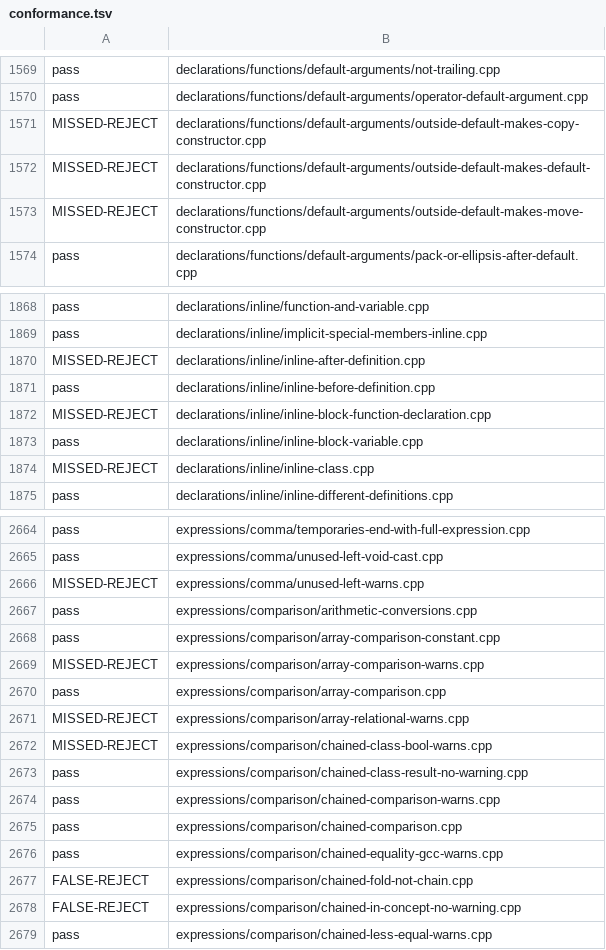
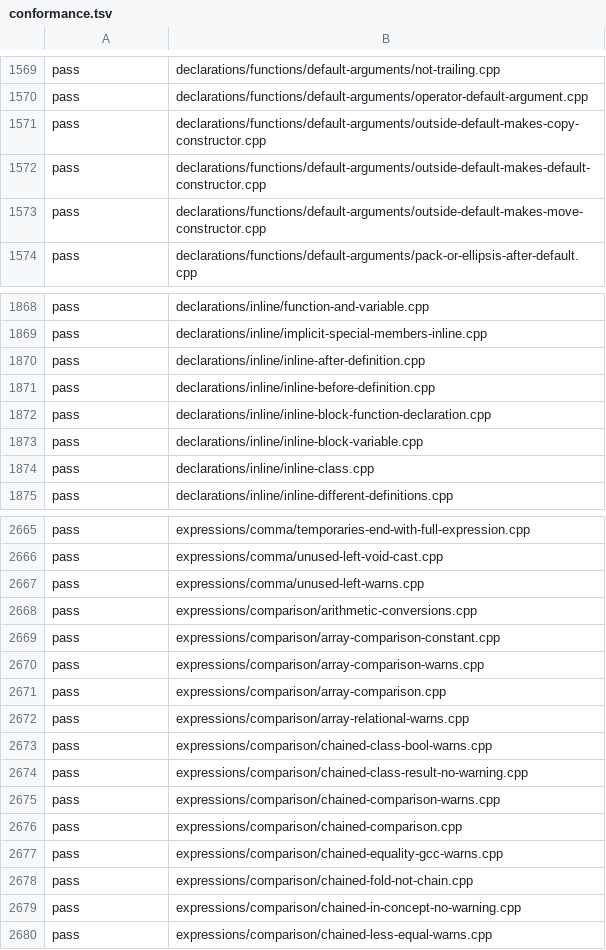
Before and after one commit to sempuki/tidal, a TSV file: reports/clean-room/rust-frontend/conformance.tsv, drawn as a sheet; only a part is shown, gaps mark what is left out; the diff covers the shown part only.

Commit message:
Front end, round 17: phase 7 repairs, interpreter unwinding, C names, missed rejects
Phase 7, item FE, round 17 (decision 0054). Clean-room reader. Inputs:
the specification, the tests, and the earlier front-end reports. Only
frontend/src changed.

The tests that the phase 7 repairs added now pass: DEFARG-5, DEFARG-10,
DEFARG-11, and DEFARG-12; ALN-2 and ALN-3 for classes; the NS-15
qualified definitions; CMP-14 chains through operator functions, folds,
and warnings in substitutions; TRY-5 handler parameters; NAM-13,
NAM-16, and NAM-27; the ODR-3 uses in lambdas, local classes, and
template arguments; the TR-3 forms of main; and the C main-linkage
tests. C names are kept by spelling and checked under LSP-2, LSP-4,
and LSP-7, and the interpreter links them by spelling.

The interpreter stops a member call on an object whose bases are being
initialized (CTOR-12) and on an object in the handler of its
constructor's function try block (TRY-11). It unwinds aggregate
initializations and lambda captures (UNW-2), ends a built result when a
local destructor throws (UNW-1), uses the aligned delete for a new of an
extended-alignment type (UNW-3), moves from a local rvalue reference in
a throw (THR-1), and matches handlers under TRY-2. Every false reject
and wrong result of the baseline passes except char-named-escape.cpp.

New checks cover INL-2, LNK-10, STO-12, ODR-1, NS-12, NS-14, AUTO-8,
AUTO-21, AUTO-22, TYN-2, TYN-7, TYN-9, TR-12, UNI-2, DCL-18, EXS-3,
EXS-7, CTOR-14, VIRT-8, CVF-9, VOL-11, NEW-17, BF-4, LIST-2 and LIST-14
in aggregates, PRIM-29 in template definitions, RFOR-2 and RFOR-7,
THR-3, DEP-12, REF-11, CNS-40, and TSP-30. FN-7, SW-7, SW-8, CMP-16,
and COMMA-5 warn. CE-17 no longer stops at a non-literal variable, and
CE-2 stops at a destructor that is not constexpr.

tools/frontend_check.py: 6040/6296 pass, 6105/6296 pass their check,
0 worse, 125 better, 10 new (0 not passing). Against a build of the
round-16 front end, every test that changed status went to pass. Every
program under tests/programs gives result 0. Findings G128 to G133
cover FN-7, CTOR-12, UNW-1, CE-17, LSP-7, and NS-15.

similarity.py --fail-on-flag reports 0 flagged on report-17.md.

```diff
--- a/reports/clean-room/rust-frontend/conformance.tsv
+++ b/reports/clean-room/rust-frontend/conformance.tsv
@@ -1570,5 +1570,5 @@ pass	declarations/functions/default-arguments/not-trailing.cpp
 pass	declarations/functions/default-arguments/operator-default-argument.cpp
-MISSED-REJECT	declarations/functions/default-arguments/outside-default-makes-copy-constructor.cpp
-MISSED-REJECT	declarations/functions/default-arguments/outside-default-makes-default-constructor.cpp
-MISSED-REJECT	declarations/functions/default-arguments/outside-default-makes-move-constructor.cpp
+pass	declarations/functions/default-arguments/outside-default-makes-copy-constructor.cpp
+pass	declarations/functions/default-arguments/outside-default-makes-default-constructor.cpp
+pass	declarations/functions/default-arguments/outside-default-makes-move-constructor.cpp
 pass	declarations/functions/default-arguments/pack-or-ellipsis-after-default.cpp
@@ -1869,7 +1869,7 @@ pass	declarations/inline/function-and-variable.cpp
 pass	declarations/inline/implicit-special-members-inline.cpp
-MISSED-REJECT	declarations/inline/inline-after-definition.cpp
+pass	declarations/inline/inline-after-definition.cpp
 pass	declarations/inline/inline-before-definition.cpp
-MISSED-REJECT	declarations/inline/inline-block-function-declaration.cpp
+pass	declarations/inline/inline-block-function-declaration.cpp
 pass	declarations/inline/inline-block-variable.cpp
-MISSED-REJECT	declarations/inline/inline-class.cpp
+pass	declarations/inline/inline-class.cpp
 pass	declarations/inline/inline-different-definitions.cpp
@@ -2665,9 +2666,9 @@ pass	expressions/comma/temporaries-end-with-full-expression.cpp
 pass	expressions/comma/unused-left-void-cast.cpp
-MISSED-REJECT	expressions/comma/unused-left-warns.cpp
+pass	expressions/comma/unused-left-warns.cpp
 pass	expressions/comparison/arithmetic-conversions.cpp
 pass	expressions/comparison/array-comparison-constant.cpp
-MISSED-REJECT	expressions/comparison/array-comparison-warns.cpp
+pass	expressions/comparison/array-comparison-warns.cpp
 pass	expressions/comparison/array-comparison.cpp
-MISSED-REJECT	expressions/comparison/array-relational-warns.cpp
-MISSED-REJECT	expressions/comparison/chained-class-bool-warns.cpp
+pass	expressions/comparison/array-relational-warns.cpp
+pass	expressions/comparison/chained-class-bool-warns.cpp
 pass	expressions/comparison/chained-class-result-no-warning.cpp
@@ -2676,4 +2677,4 @@ pass	expressions/comparison/chained-comparison.cpp
 pass	expressions/comparison/chained-equality-gcc-warns.cpp
-FALSE-REJECT	expressions/comparison/chained-fold-not-chain.cpp
-FALSE-REJECT	expressions/comparison/chained-in-concept-no-warning.cpp
+pass	expressions/comparison/chained-fold-not-chain.cpp
+pass	expressions/comparison/chained-in-concept-no-warning.cpp
 pass	expressions/comparison/chained-less-equal-warns.cpp
```
Also changed, not shown: 10 added rows and 115 edited cells elsewhere in this file, 17 other files.
